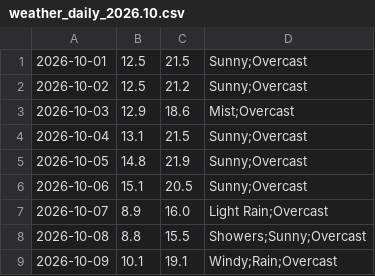
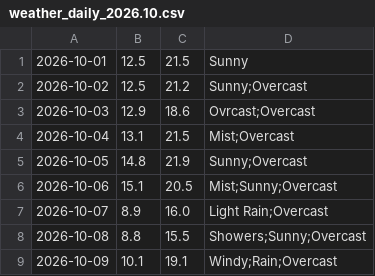
Before and after one commit to mlittlec/Home-Temps, a CSV file: data/weather/raw/2026/weather_daily_2026.10.csv, drawn as a sheet; only a part is shown.

Commit message:
Update more weathers observations for October 2026

```diff
--- a/data/weather/raw/2026/weather_daily_2026.10.csv
+++ b/data/weather/raw/2026/weather_daily_2026.10.csv
@@ -1,7 +1,7 @@
-2026-10-01,12.5,21.5,"Sunny;Overcast"
+2026-10-01,12.5,21.5,"Sunny"
 2026-10-02,12.5,21.2,"Sunny;Overcast"
-2026-10-03,12.9,18.6,"Mist;Overcast"
-2026-10-04,13.1,21.5,"Sunny;Overcast"
+2026-10-03,12.9,18.6,"Ovrcast;Overcast"
+2026-10-04,13.1,21.5,"Mist;Overcast"
 2026-10-05,14.8,21.9,"Sunny;Overcast"
-2026-10-06,15.1,20.5,"Sunny;Overcast"
+2026-10-06,15.1,20.5,"Mist;Sunny;Overcast"
 2026-10-07,8.9,16.0,"Light Rain;Overcast"
```
